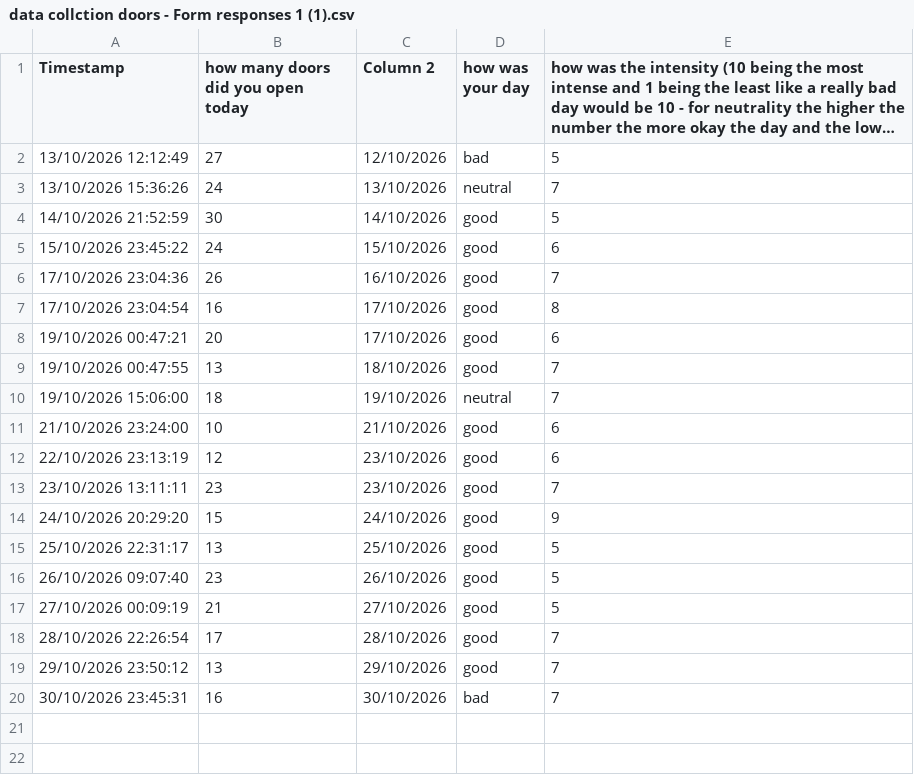
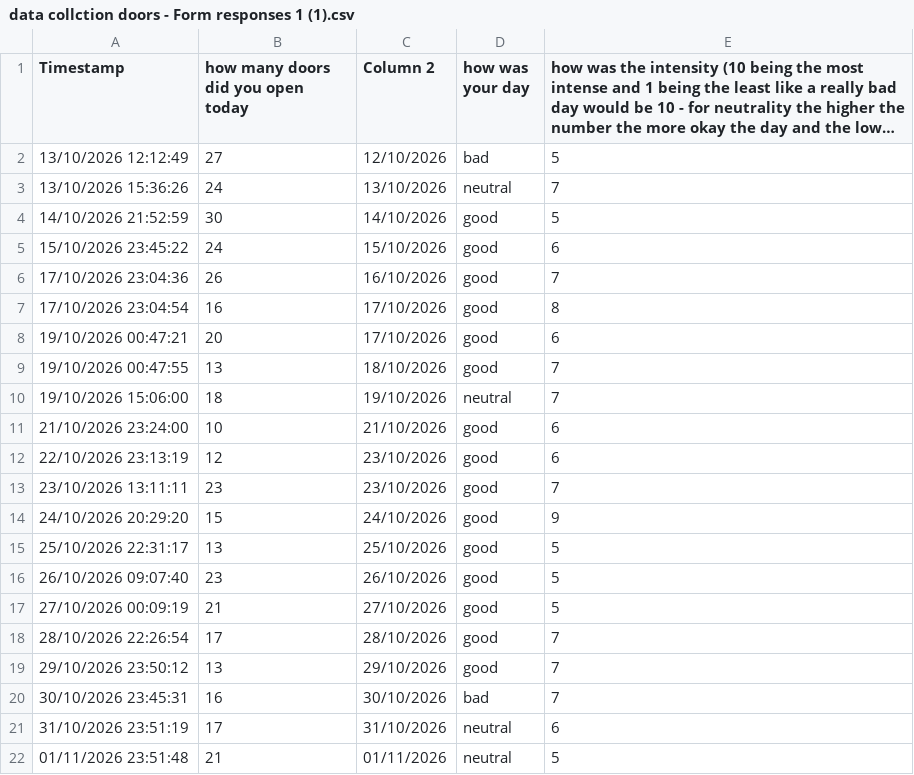
Before and after one commit to Daniel-Str-08s/dear-data-100-, a CSV file: data collction doors - Form responses 1 (1).csv, drawn as a sheet; long unchanged cells end in …; the diff names each change by its address in the sheet, - before the commit and + after, or states it on an @@ line.

Commit message:
Update data collction doors - Form responses 1 (1).csv

```diff
--- a/data collction doors - Form responses 1 (1).csv
+++ b/data collction doors - Form responses 1 (1).csv
+row 21: 31/10/2026 23:51:19 | 17 | 31/10/2026 | neutral | 6
+row 22: 01/11/2026 23:51:48 | 21 | 01/11/2026 | neutral | 5
```
